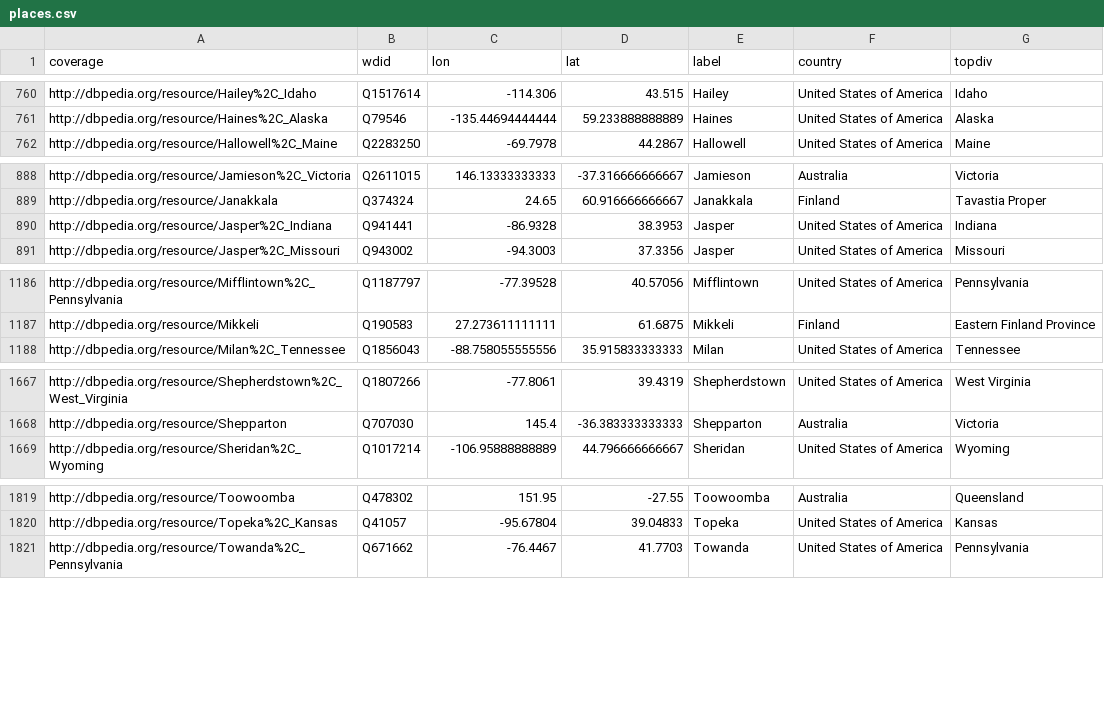
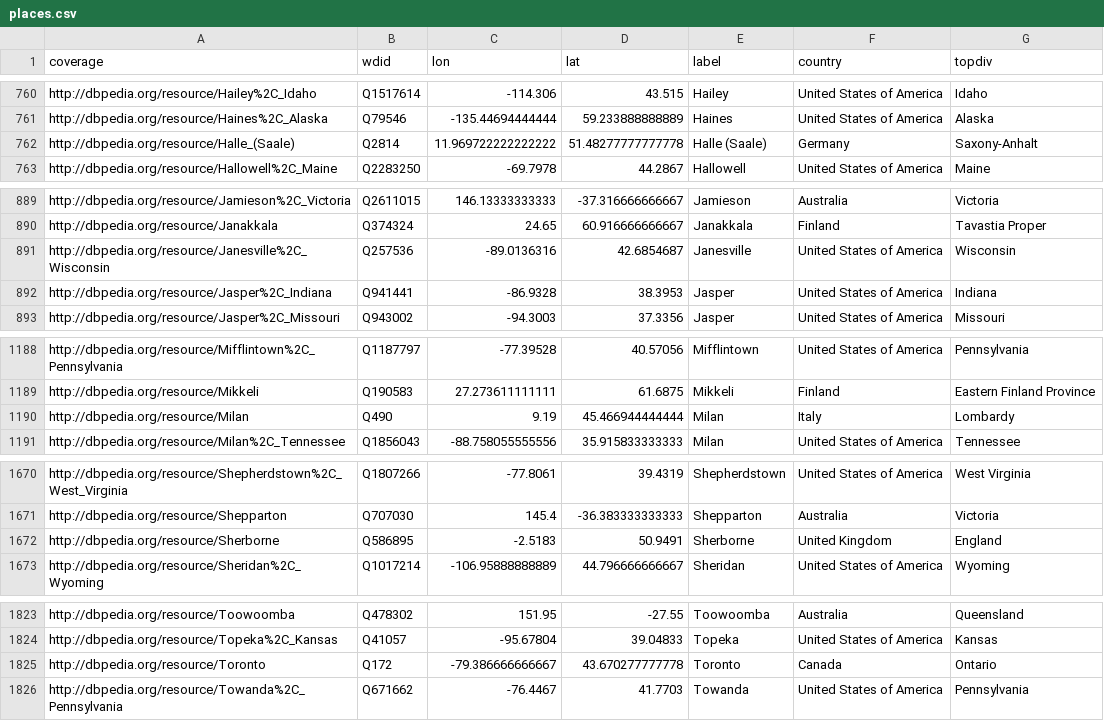
Before and after one commit to ViralTexts/newspaper-metadata, a CSV file: places.csv, drawn as a sheet; only a part is shown, gaps mark what is left out; the diff covers the shown part only; the diff names each change by its address in the sheet, - before the commit and + after, or states it on an @@ line.

Commit message:
Recompile series and places metadata.

```diff
--- a/places.csv
+++ b/places.csv
+row 762: http://dbpedia.org/resource/Halle_(Saale) | Q2814 | 11.969722222222222 | 51.48277777777778 | Halle (Saale) | Germany | Saxony-Anhalt
+row 891: http://dbpedia.org/resource/Janesville%2C_Wisconsin | Q257536 | -89.0136316 | 42.6854687 | Janesville | United States of America | Wisconsin
+row 1190: http://dbpedia.org/resource/Milan | Q490 | 9.19 | 45.466944444444 | Milan | Italy | Lombardy
+row 1672: http://dbpedia.org/resource/Sherborne | Q586895 | -2.5183 | 50.9491 | Sherborne | United Kingdom | England
+row 1825: http://dbpedia.org/resource/Toronto | Q172 | -79.386666666667 | 43.670277777778 | Toronto | Canada | Ontario
```
Also changed, not shown: 1 added row elsewhere in this file, 1 other file.
